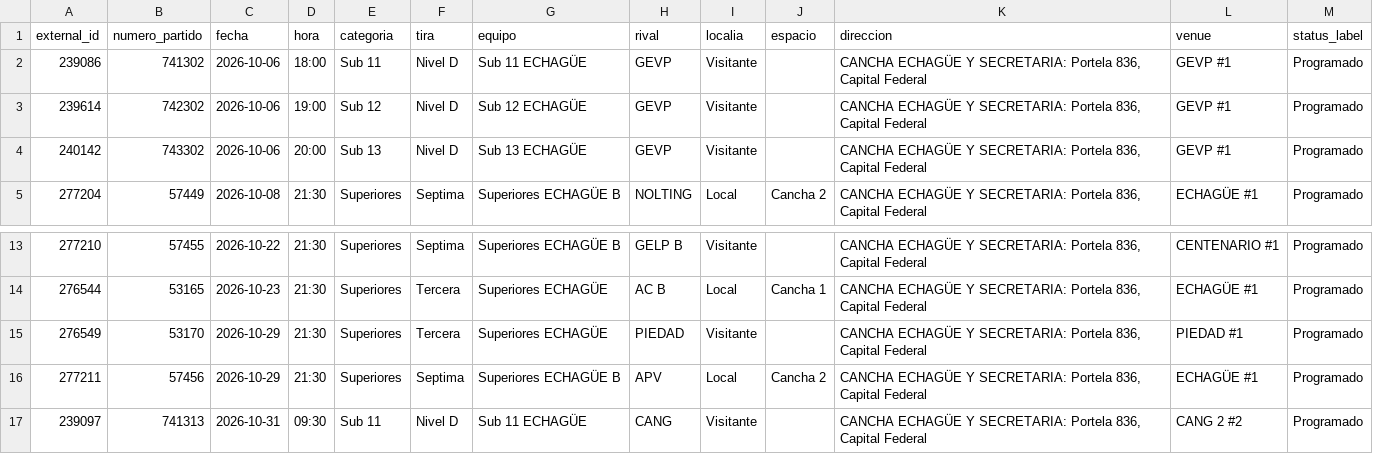
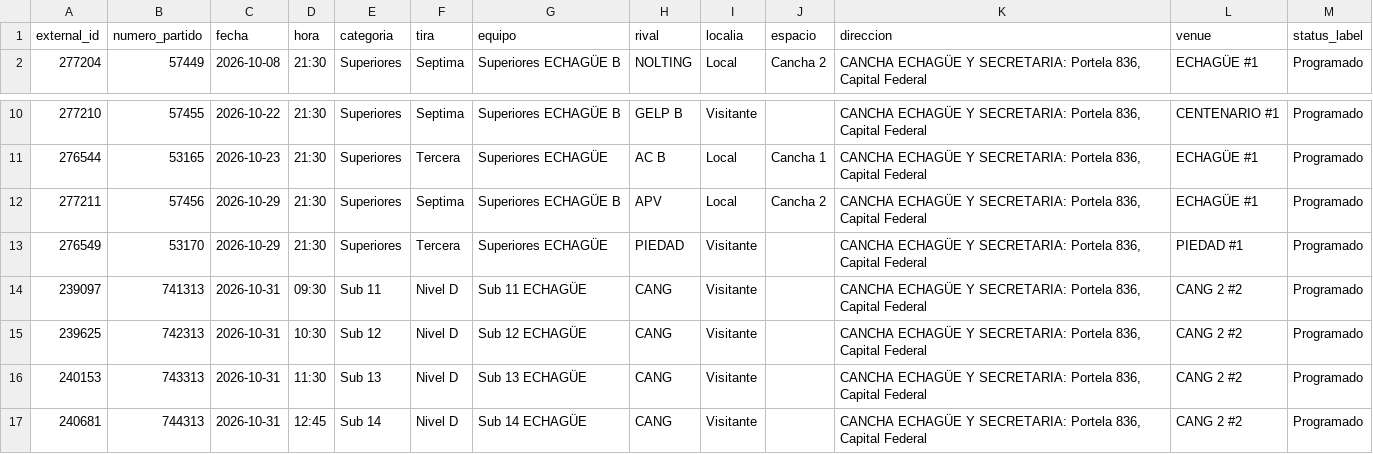
Before and after one commit to fblasco1/fmv_voley_ges, a CSV file: outputs/echague/fixture_fmv_voley.csv, drawn as a sheet; only a part is shown, gaps mark what is left out; the shorter side is filled out with more unchanged rows.

```diff
--- a/outputs/echague/fixture_fmv_voley.csv
+++ b/outputs/echague/fixture_fmv_voley.csv
@@ -1,5 +1,2 @@
 external_id,numero_partido,fecha,hora,categoria,tira,equipo,rival,localia,espacio,direccion,venue,status_label
-239086,741302,2026-10-06,18:00,Sub 11,Nivel D,Sub 11 ECHAGÜE,GEVP,Visitante,,"CANCHA ECHAGÜE Y SECRETARIA: Portela 836, Capital Federal",GEVP #1,Programado
-239614,742302,2026-10-06,19:00,Sub 12,Nivel D,Sub 12 ECHAGÜE,GEVP,Visitante,,"CANCHA ECHAGÜE Y SECRETARIA: Portela 836, Capital Federal",GEVP #1,Programado
-240142,743302,2026-10-06,20:00,Sub 13,Nivel D,Sub 13 ECHAGÜE,GEVP,Visitante,,"CANCHA ECHAGÜE Y SECRETARIA: Portela 836, Capital Federal",GEVP #1,Programado
 277204,57449,2026-10-08,21:30,Superiores,Septima,Superiores ECHAGÜE B,NOLTING,Local,Cancha 2,"CANCHA ECHAGÜE Y SECRETARIA: Portela 836, Capital Federal",ECHAGÜE #1,Programado
@@ -14,4 +11,4 @@ external_id,numero_partido,fecha,hora,categoria,tira,equipo,rival,localia,espaci
 276544,53165,2026-10-23,21:30,Superiores,Tercera,Superiores ECHAGÜE,AC B,Local,Cancha 1,"CANCHA ECHAGÜE Y SECRETARIA: Portela 836, Capital Federal",ECHAGÜE #1,Programado
+277211,57456,2026-10-29,21:30,Superiores,Septima,Superiores ECHAGÜE B,APV,Local,Cancha 2,"CANCHA ECHAGÜE Y SECRETARIA: Portela 836, Capital Federal",ECHAGÜE #1,Programado
 276549,53170,2026-10-29,21:30,Superiores,Tercera,Superiores ECHAGÜE,PIEDAD,Visitante,,"CANCHA ECHAGÜE Y SECRETARIA: Portela 836, Capital Federal",PIEDAD #1,Programado
-277211,57456,2026-10-29,21:30,Superiores,Septima,Superiores ECHAGÜE B,APV,Local,Cancha 2,"CANCHA ECHAGÜE Y SECRETARIA: Portela 836, Capital Federal",ECHAGÜE #1,Programado
 239097,741313,2026-10-31,09:30,Sub 11,Nivel D,Sub 11 ECHAGÜE,CANG,Visitante,,"CANCHA ECHAGÜE Y SECRETARIA: Portela 836, Capital Federal",CANG 2 #2,Programado
```
Also changed, not shown: 1 other file.
